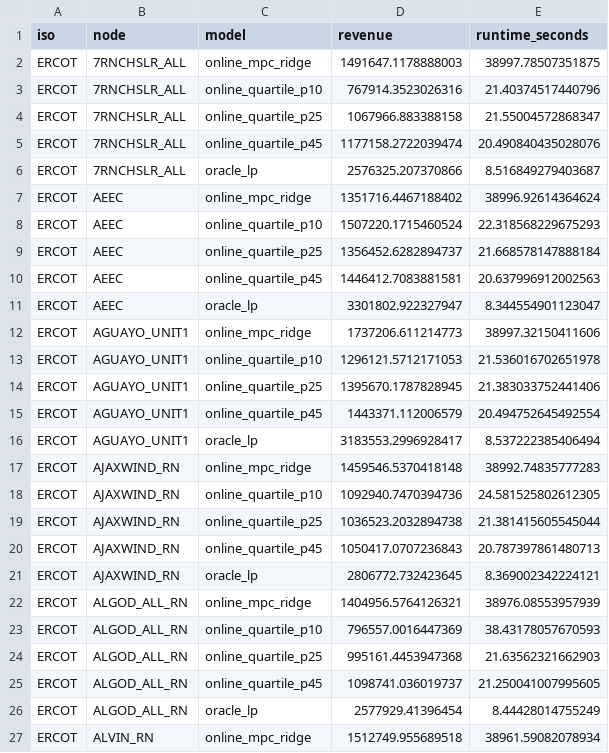
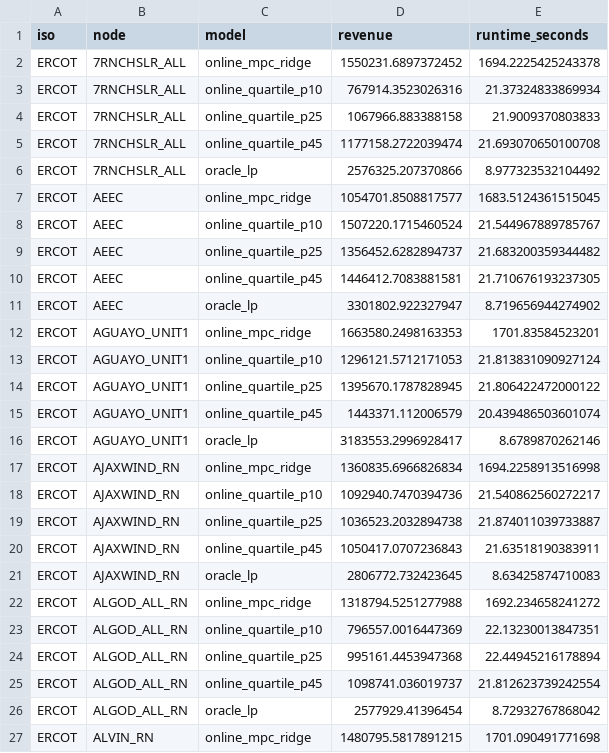
Before and after one commit to apsears/dispatch_benchmark, a CSV file: benchmarks/results/summary/ercot/ercot_summary/detailed_results.csv, drawn as a sheet; only a part is shown; the diff covers the shown part only.

```diff
--- a/benchmarks/results/summary/ercot/ercot_summary/detailed_results.csv
+++ b/benchmarks/results/summary/ercot/ercot_summary/detailed_results.csv
@@ -1,27 +1,27 @@
 iso,node,model,revenue,runtime_seconds
-ERCOT,7RNCHSLR_ALL,online_mpc_ridge,1491647.1178888003,38997.78507351875
-ERCOT,7RNCHSLR_ALL,online_quartile_p10,767914.3523026316,21.40374517440796
-ERCOT,7RNCHSLR_ALL,online_quartile_p25,1067966.883388158,21.55004572868347
-ERCOT,7RNCHSLR_ALL,online_quartile_p45,1177158.2722039474,20.490840435028076
-ERCOT,7RNCHSLR_ALL,oracle_lp,2576325.207370866,8.516849279403687
-ERCOT,AEEC,online_mpc_ridge,1351716.4467188402,38996.92614364624
-ERCOT,AEEC,online_quartile_p10,1507220.1715460524,22.318568229675293
-ERCOT,AEEC,online_quartile_p25,1356452.6282894737,21.668578147888184
-ERCOT,AEEC,online_quartile_p45,1446412.7083881581,20.637996912002563
-ERCOT,AEEC,oracle_lp,3301802.922327947,8.344554901123047
-ERCOT,AGUAYO_UNIT1,online_mpc_ridge,1737206.611214773,38997.32150411606
-ERCOT,AGUAYO_UNIT1,online_quartile_p10,1296121.5712171053,21.536016702651978
-ERCOT,AGUAYO_UNIT1,online_quartile_p25,1395670.1787828945,21.383033752441406
-ERCOT,AGUAYO_UNIT1,online_quartile_p45,1443371.112006579,20.494752645492554
-ERCOT,AGUAYO_UNIT1,oracle_lp,3183553.2996928417,8.537222385406494
-ERCOT,AJAXWIND_RN,online_mpc_ridge,1459546.5370418148,38992.74835777283
-ERCOT,AJAXWIND_RN,online_quartile_p10,1092940.7470394736,24.581525802612305
-ERCOT,AJAXWIND_RN,online_quartile_p25,1036523.2032894738,21.381415605545044
-ERCOT,AJAXWIND_RN,online_quartile_p45,1050417.0707236843,20.787397861480713
-ERCOT,AJAXWIND_RN,oracle_lp,2806772.732423645,8.369002342224121
-ERCOT,ALGOD_ALL_RN,online_mpc_ridge,1404956.5764126321,38976.08553957939
-ERCOT,ALGOD_ALL_RN,online_quartile_p10,796557.0016447369,38.43178057670593
-ERCOT,ALGOD_ALL_RN,online_quartile_p25,995161.4453947368,21.63562321662903
-ERCOT,ALGOD_ALL_RN,online_quartile_p45,1098741.036019737,21.250041007995605
-ERCOT,ALGOD_ALL_RN,oracle_lp,2577929.41396454,8.44428014755249
-ERCOT,ALVIN_RN,online_mpc_ridge,1512749.955689518,38961.59082078934
+ERCOT,7RNCHSLR_ALL,online_mpc_ridge,1550231.6897372452,1694.2225425243378
+ERCOT,7RNCHSLR_ALL,online_quartile_p10,767914.3523026316,21.37324833869934
+ERCOT,7RNCHSLR_ALL,online_quartile_p25,1067966.883388158,21.9009370803833
+ERCOT,7RNCHSLR_ALL,online_quartile_p45,1177158.2722039474,21.693070650100708
+ERCOT,7RNCHSLR_ALL,oracle_lp,2576325.207370866,8.977323532104492
+ERCOT,AEEC,online_mpc_ridge,1054701.8508817577,1683.5124361515045
+ERCOT,AEEC,online_quartile_p10,1507220.1715460524,21.544967889785767
+ERCOT,AEEC,online_quartile_p25,1356452.6282894737,21.683200359344482
+ERCOT,AEEC,online_quartile_p45,1446412.7083881581,21.710676193237305
+ERCOT,AEEC,oracle_lp,3301802.922327947,8.719656944274902
+ERCOT,AGUAYO_UNIT1,online_mpc_ridge,1663580.2498163353,1701.83584523201
+ERCOT,AGUAYO_UNIT1,online_quartile_p10,1296121.5712171053,21.813831090927124
+ERCOT,AGUAYO_UNIT1,online_quartile_p25,1395670.1787828945,21.806422472000122
+ERCOT,AGUAYO_UNIT1,online_quartile_p45,1443371.112006579,20.439486503601074
+ERCOT,AGUAYO_UNIT1,oracle_lp,3183553.2996928417,8.6789870262146
+ERCOT,AJAXWIND_RN,online_mpc_ridge,1360835.6966826834,1694.2258913516998
+ERCOT,AJAXWIND_RN,online_quartile_p10,1092940.7470394736,21.540862560272217
+ERCOT,AJAXWIND_RN,online_quartile_p25,1036523.2032894738,21.874011039733887
+ERCOT,AJAXWIND_RN,online_quartile_p45,1050417.0707236843,21.63518190383911
+ERCOT,AJAXWIND_RN,oracle_lp,2806772.732423645,8.63425874710083
+ERCOT,ALGOD_ALL_RN,online_mpc_ridge,1318794.5251277988,1692.234658241272
+ERCOT,ALGOD_ALL_RN,online_quartile_p10,796557.0016447369,22.13230013847351
+ERCOT,ALGOD_ALL_RN,online_quartile_p25,995161.4453947368,22.44945216178894
+ERCOT,ALGOD_ALL_RN,online_quartile_p45,1098741.036019737,21.812623739242554
+ERCOT,ALGOD_ALL_RN,oracle_lp,2577929.41396454,8.72932767868042
+ERCOT,ALVIN_RN,online_mpc_ridge,1480795.5817891215,1701.090491771698
```
Also changed, not shown: 64 edited cells elsewhere in this file, benchmarks/results/summary/ercot/ercot_summary/relative_performance.csv, benchmarks/results/summary/ercot/ercot_summary/revenue_by_node_model.csv, 7 other files.
